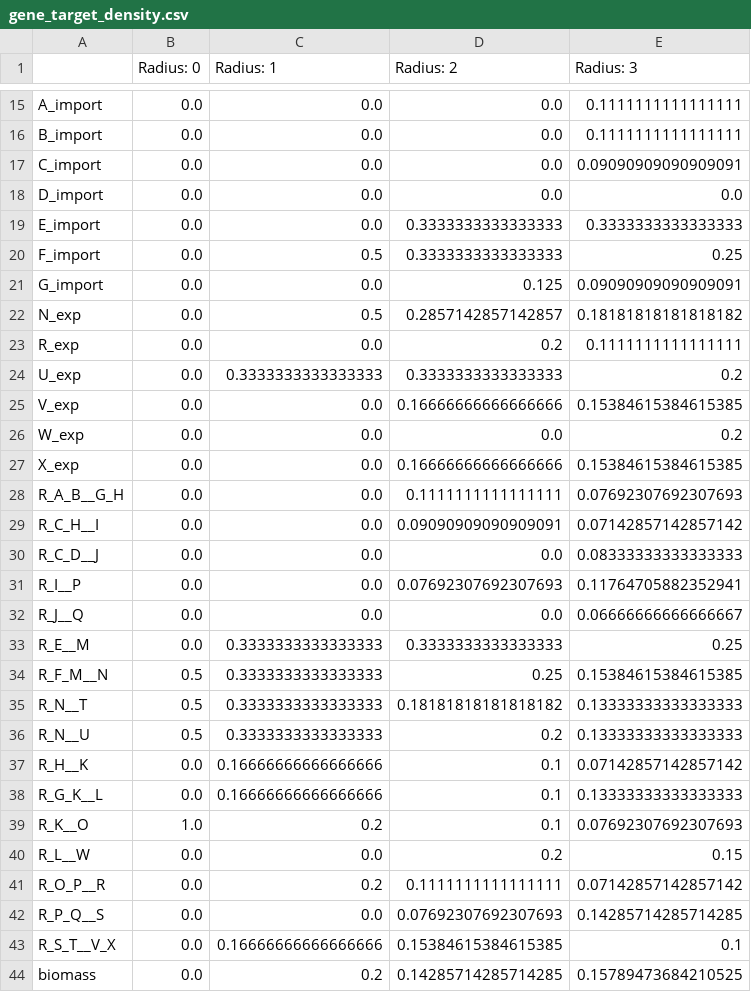
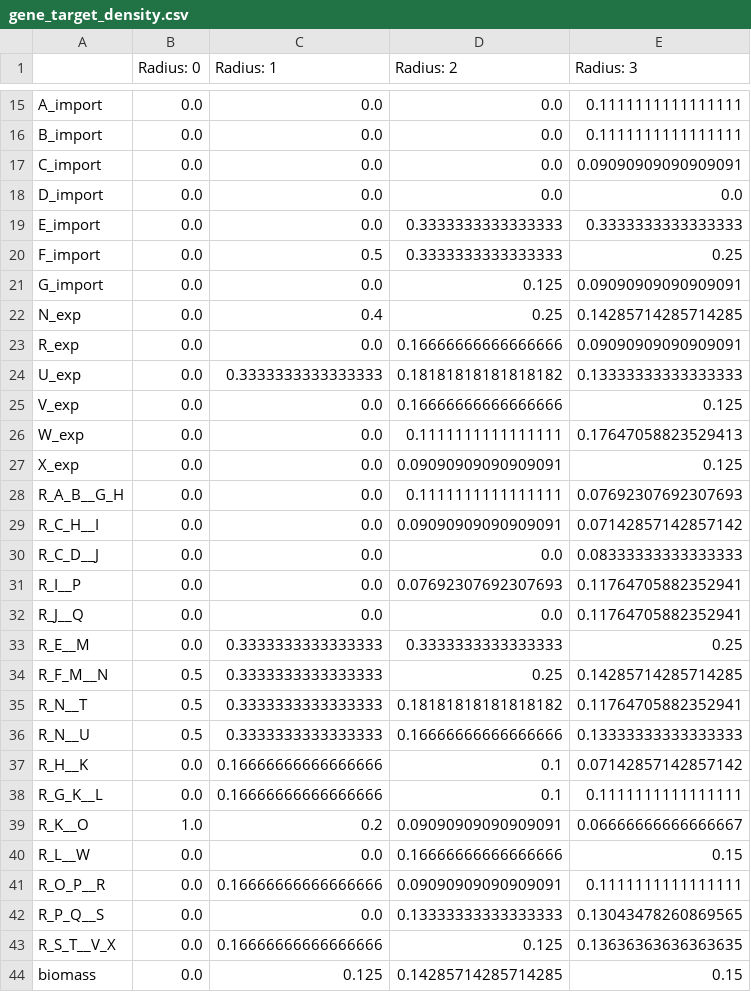
Before and after one commit to Ma-Lab-Seattle-Childrens-CGIDR/metworkpy_application_note, a CSV file: results/target_density/gene_target_density.csv, drawn as a sheet; only a part is shown, gaps mark what is left out; the diff covers the shown part only.

```diff
--- a/results/target_density/gene_target_density.csv
+++ b/results/target_density/gene_target_density.csv
@@ -21,8 +21,8 @@ F_import,0.0,0.5,0.3333333333333333,0.25
 G_import,0.0,0.0,0.125,0.09090909090909091
-N_exp,0.0,0.5,0.2857142857142857,0.18181818181818182
-R_exp,0.0,0.0,0.2,0.1111111111111111
-U_exp,0.0,0.3333333333333333,0.3333333333333333,0.2
-V_exp,0.0,0.0,0.16666666666666666,0.15384615384615385
-W_exp,0.0,0.0,0.0,0.2
-X_exp,0.0,0.0,0.16666666666666666,0.15384615384615385
+N_exp,0.0,0.4,0.25,0.14285714285714285
+R_exp,0.0,0.0,0.16666666666666666,0.09090909090909091
+U_exp,0.0,0.3333333333333333,0.18181818181818182,0.13333333333333333
+V_exp,0.0,0.0,0.16666666666666666,0.125
+W_exp,0.0,0.0,0.1111111111111111,0.17647058823529413
+X_exp,0.0,0.0,0.09090909090909091,0.125
 R_A_B__G_H,0.0,0.0,0.1111111111111111,0.07692307692307693
@@ -31,14 +31,14 @@ R_C_D__J,0.0,0.0,0.0,0.08333333333333333
 R_I__P,0.0,0.0,0.07692307692307693,0.11764705882352941
-R_J__Q,0.0,0.0,0.0,0.06666666666666667
+R_J__Q,0.0,0.0,0.0,0.11764705882352941
 R_E__M,0.0,0.3333333333333333,0.3333333333333333,0.25
-R_F_M__N,0.5,0.3333333333333333,0.25,0.15384615384615385
-R_N__T,0.5,0.3333333333333333,0.18181818181818182,0.13333333333333333
-R_N__U,0.5,0.3333333333333333,0.2,0.13333333333333333
+R_F_M__N,0.5,0.3333333333333333,0.25,0.14285714285714285
+R_N__T,0.5,0.3333333333333333,0.18181818181818182,0.11764705882352941
+R_N__U,0.5,0.3333333333333333,0.16666666666666666,0.13333333333333333
 R_H__K,0.0,0.16666666666666666,0.1,0.07142857142857142
-R_G_K__L,0.0,0.16666666666666666,0.1,0.13333333333333333
-R_K__O,1.0,0.2,0.1,0.07692307692307693
-R_L__W,0.0,0.0,0.2,0.15
-R_O_P__R,0.0,0.2,0.1111111111111111,0.07142857142857142
-R_P_Q__S,0.0,0.0,0.07692307692307693,0.14285714285714285
-R_S_T__V_X,0.0,0.16666666666666666,0.15384615384615385,0.1
-biomass,0.0,0.2,0.14285714285714285,0.15789473684210525
+R_G_K__L,0.0,0.16666666666666666,0.1,0.1111111111111111
+R_K__O,1.0,0.2,0.09090909090909091,0.06666666666666667
+R_L__W,0.0,0.0,0.16666666666666666,0.15
+R_O_P__R,0.0,0.16666666666666666,0.09090909090909091,0.1111111111111111
+R_P_Q__S,0.0,0.0,0.13333333333333333,0.13043478260869565
+R_S_T__V_X,0.0,0.16666666666666666,0.125,0.13636363636363635
+biomass,0.0,0.125,0.14285714285714285,0.15
```
Also changed, not shown: 6 edited cells elsewhere in this file, results/ko_divergence/ko_divergence_results.csv, results/metabolic_networks/metabolite_centrality.csv, 50 other files.
